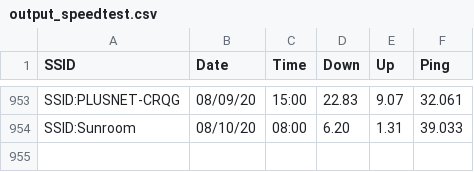
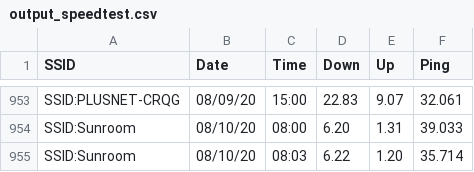
Before and after one commit to brianwilfredcraig/speedtester, a CSV file: output_speedtest.csv, drawn as a sheet; only a part is shown, gaps mark what is left out.

```diff
--- a/output_speedtest.csv
+++ b/output_speedtest.csv
@@ -954 +954,2 @@ SSID:PLUSNET-CRQG,08/09/20,15:00,22.83,9.07,32.061
 SSID:Sunroom,08/10/20,08:00,6.20,1.31,39.033
+SSID:Sunroom,08/10/20,08:03,6.22,1.20,35.714
```
Also changed, not shown: 1 other file.
